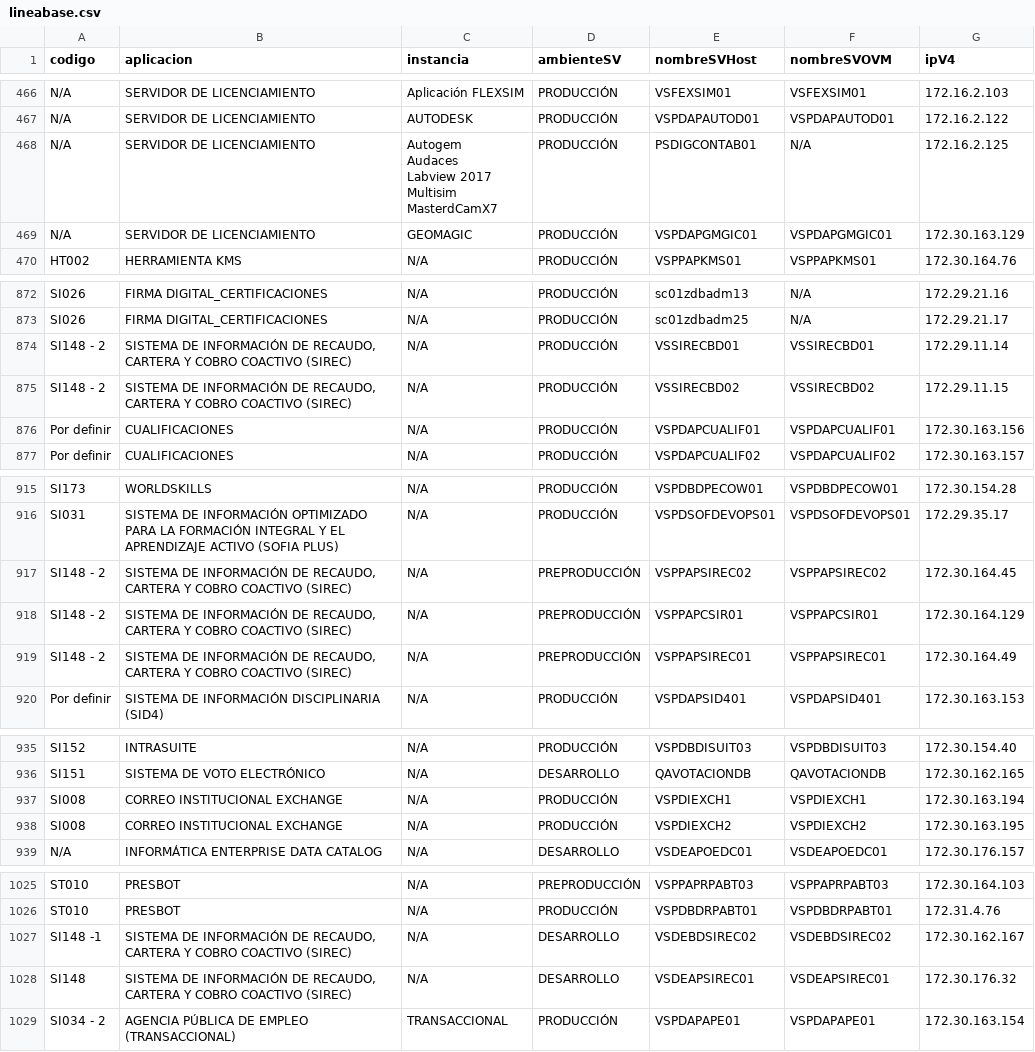
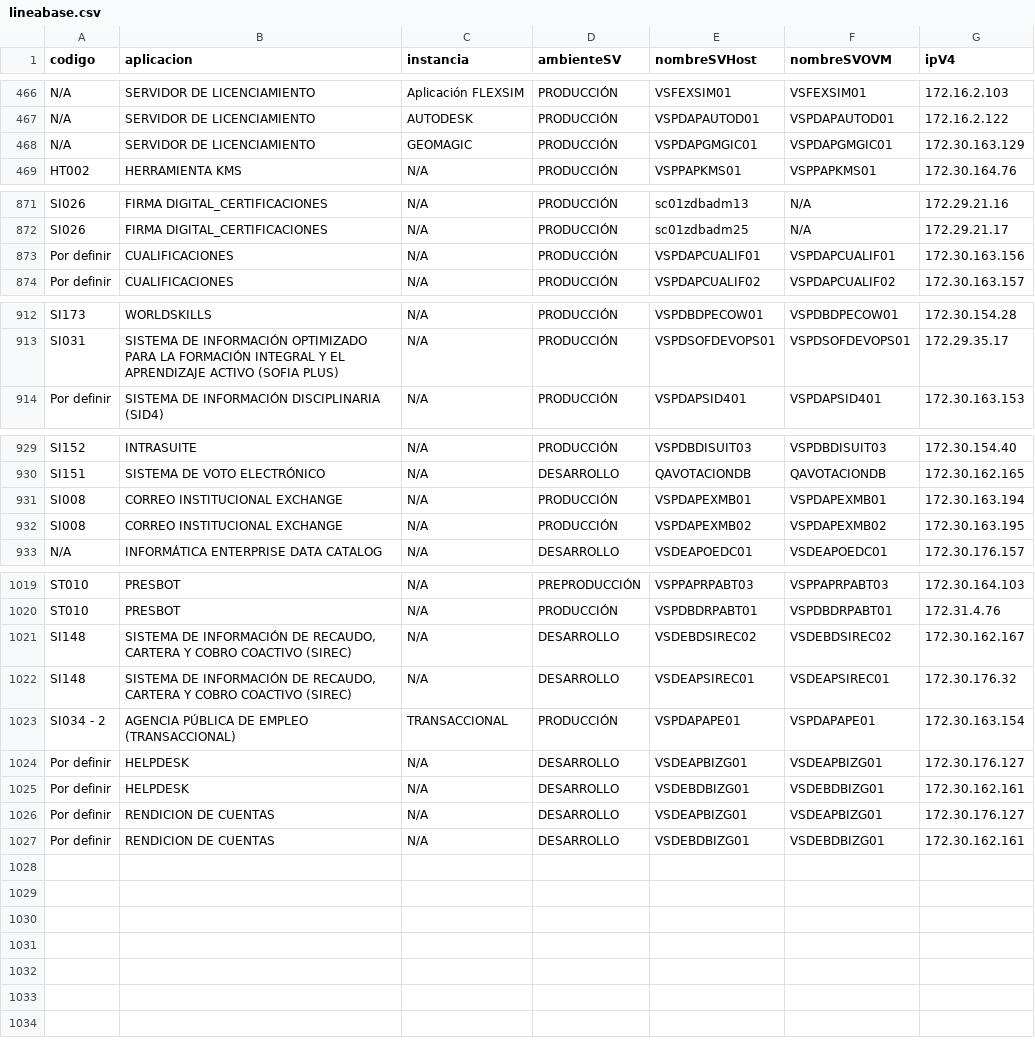
Before and after one commit to andressssss/Projects, a CSV file: panelGSI/BD_data/CSV/lineabase.csv, drawn as a sheet; only a part is shown, gaps mark what is left out; the diff covers the shown part only.

```diff
--- a/panelGSI/BD_data/CSV/lineabase.csv
+++ b/panelGSI/BD_data/CSV/lineabase.csv
@@ -467,7 +467,2 @@ N/A,SERVIDOR DE LICENCIAMIENTO,Aplicación FLEXSIM,PRODUCCIÓN,VSFEXSIM01,VSFEXS
 N/A,SERVIDOR DE LICENCIAMIENTO,AUTODESK,PRODUCCIÓN,VSPDAPAUTOD01,VSPDAPAUTOD01,172.16.2.122
-N/A,SERVIDOR DE LICENCIAMIENTO,"Autogem
-Audaces
-Labview 2017
-Multisim
-MasterdCamX7",PRODUCCIÓN,PSDIGCONTAB01,N/A,172.16.2.125
 N/A,SERVIDOR DE LICENCIAMIENTO,GEOMAGIC,PRODUCCIÓN,VSPDAPGMGIC01,VSPDAPGMGIC01,172.30.163.129
@@ -877,4 +872,2 @@ SI026,FIRMA DIGITAL_CERTIFICACIONES,N/A,PRODUCCIÓN,sc01zdbadm13,N/A,172.29.21.1
 SI026,FIRMA DIGITAL_CERTIFICACIONES,N/A,PRODUCCIÓN,sc01zdbadm25,N/A,172.29.21.17
-SI148 - 2,"SISTEMA DE INFORMACIÓN DE RECAUDO, CARTERA Y COBRO COACTIVO (SIREC)",N/A,PRODUCCIÓN,VSSIRECBD01,VSSIRECBD01,172.29.11.14
-SI148 - 2,"SISTEMA DE INFORMACIÓN DE RECAUDO, CARTERA Y COBRO COACTIVO (SIREC)",N/A,PRODUCCIÓN,VSSIRECBD02,VSSIRECBD02,172.29.11.15
 Por definir,CUALIFICACIONES ,N/A,PRODUCCIÓN,VSPDAPCUALIF01,VSPDAPCUALIF01,172.30.163.156
@@ -920,5 +913,2 @@ SI173,WORLDSKILLS,N/A,PRODUCCIÓN,VSPDBDPECOW01,VSPDBDPECOW01,172.30.154.28
 SI031,SISTEMA DE INFORMACIÓN OPTIMIZADO PARA LA FORMACIÓN INTEGRAL Y EL APRENDIZAJE ACTIVO (SOFIA PLUS),N/A,PRODUCCIÓN,VSPDSOFDEVOPS01,VSPDSOFDEVOPS01,172.29.35.17
-SI148 - 2,"SISTEMA DE INFORMACIÓN DE RECAUDO, CARTERA Y COBRO COACTIVO (SIREC)",N/A,PREPRODUCCIÓN,VSPPAPSIREC02,VSPPAPSIREC02,172.30.164.45
-SI148 - 2,"SISTEMA DE INFORMACIÓN DE RECAUDO, CARTERA Y COBRO COACTIVO (SIREC)",N/A,PREPRODUCCIÓN,VSPPAPCSIR01,VSPPAPCSIR01,172.30.164.129
-SI148 - 2,"SISTEMA DE INFORMACIÓN DE RECAUDO, CARTERA Y COBRO COACTIVO (SIREC)",N/A,PREPRODUCCIÓN,VSPPAPSIREC01,VSPPAPSIREC01,172.30.164.49
 Por definir,SISTEMA DE INFORMACIÓN DISCIPLINARIA (SID4),N/A,PRODUCCIÓN,VSPDAPSID401,VSPDAPSID401,172.30.163.153
@@ -940,4 +930,4 @@ SI152,INTRASUITE,N/A,PRODUCCIÓN,VSPDBDISUIT03,VSPDBDISUIT03,172.30.154.40
 SI151,SISTEMA DE VOTO ELECTRÓNICO,N/A,DESARROLLO,QAVOTACIONDB,QAVOTACIONDB,172.30.162.165
-SI008,CORREO INSTITUCIONAL EXCHANGE,N/A,PRODUCCIÓN,VSPDIEXCH1,VSPDIEXCH1,172.30.163.194
-SI008,CORREO INSTITUCIONAL EXCHANGE,N/A,PRODUCCIÓN,VSPDIEXCH2,VSPDIEXCH2,172.30.163.195
+SI008,CORREO INSTITUCIONAL EXCHANGE,N/A,PRODUCCIÓN,VSPDAPEXMB01,VSPDAPEXMB01,172.30.163.194
+SI008,CORREO INSTITUCIONAL EXCHANGE,N/A,PRODUCCIÓN,VSPDAPEXMB02,VSPDAPEXMB02,172.30.163.195
 N/A,INFORMÁTICA ENTERPRISE DATA CATALOG,N/A,DESARROLLO,VSDEAPOEDC01,VSDEAPOEDC01,172.30.176.157
@@ -1030,4 +1020,8 @@ ST010,PRESBOT,N/A,PREPRODUCCIÓN,VSPPAPRPABT03,VSPPAPRPABT03,172.30.164.103
 ST010,PRESBOT,N/A,PRODUCCIÓN,VSPDBDRPABT01,VSPDBDRPABT01,172.31.4.76
-SI148 -1,"SISTEMA DE INFORMACIÓN DE RECAUDO, CARTERA Y COBRO COACTIVO (SIREC)",N/A,DESARROLLO,VSDEBDSIREC02,VSDEBDSIREC02,172.30.162.167
+SI148,"SISTEMA DE INFORMACIÓN DE RECAUDO, CARTERA Y COBRO COACTIVO (SIREC)",N/A,DESARROLLO,VSDEBDSIREC02,VSDEBDSIREC02,172.30.162.167
 SI148,"SISTEMA DE INFORMACIÓN DE RECAUDO, CARTERA Y COBRO COACTIVO (SIREC)",N/A,DESARROLLO,VSDEAPSIREC01,VSDEAPSIREC01,172.30.176.32
 SI034 - 2,AGENCIA PÚBLICA DE EMPLEO (TRANSACCIONAL),TRANSACCIONAL,PRODUCCIÓN,VSPDAPAPE01,VSPDAPAPE01,172.30.163.154
+Por definir,HELPDESK,N/A,DESARROLLO,VSDEAPBIZG01,VSDEAPBIZG01,172.30.176.127
+Por definir,HELPDESK,N/A,DESARROLLO,VSDEBDBIZG01,VSDEBDBIZG01,172.30.162.161
+Por definir,RENDICION DE CUENTAS,N/A,DESARROLLO,VSDEAPBIZG01,VSDEAPBIZG01,172.30.176.127
+Por definir,RENDICION DE CUENTAS,N/A,DESARROLLO,VSDEBDBIZG01,VSDEBDBIZG01,172.30.162.161
```
Also changed, not shown: 13 edited cells elsewhere in this file, 10 other files.
